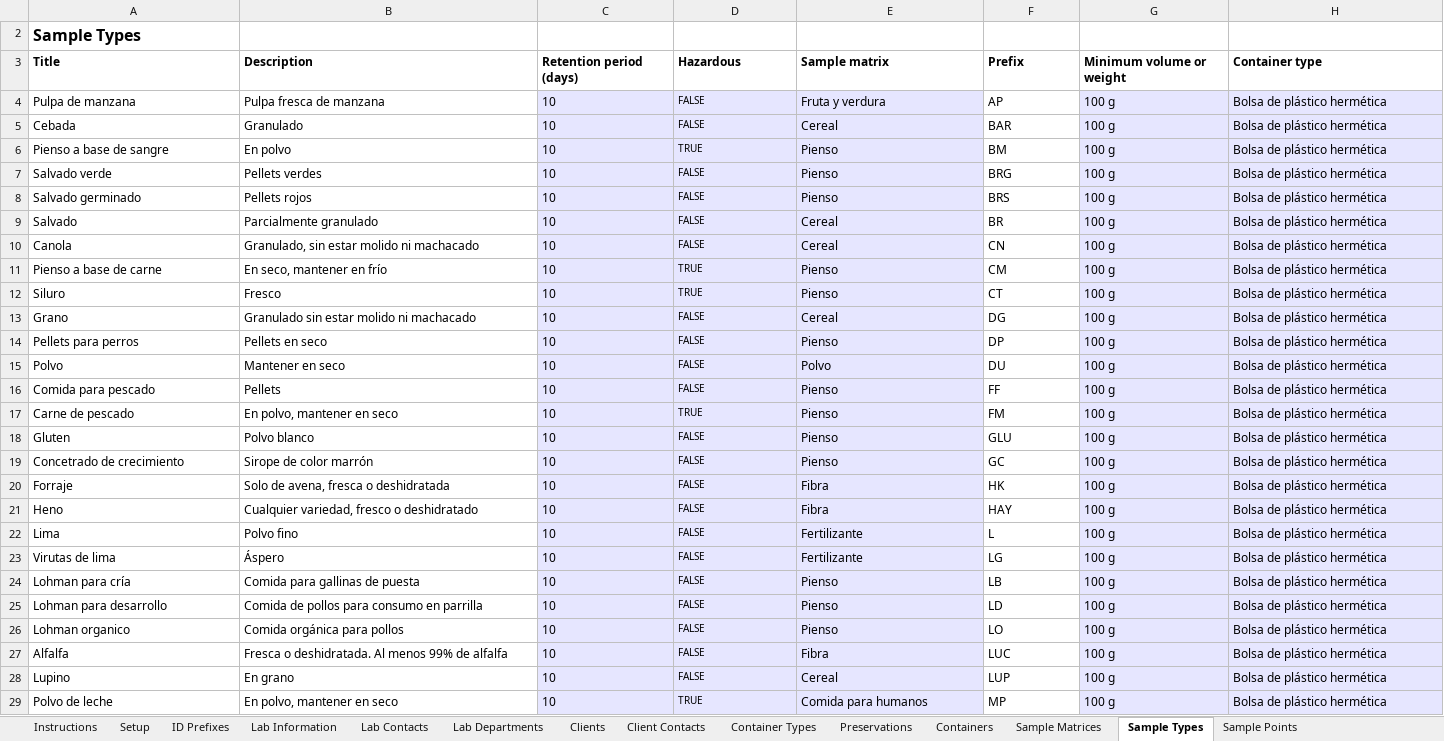
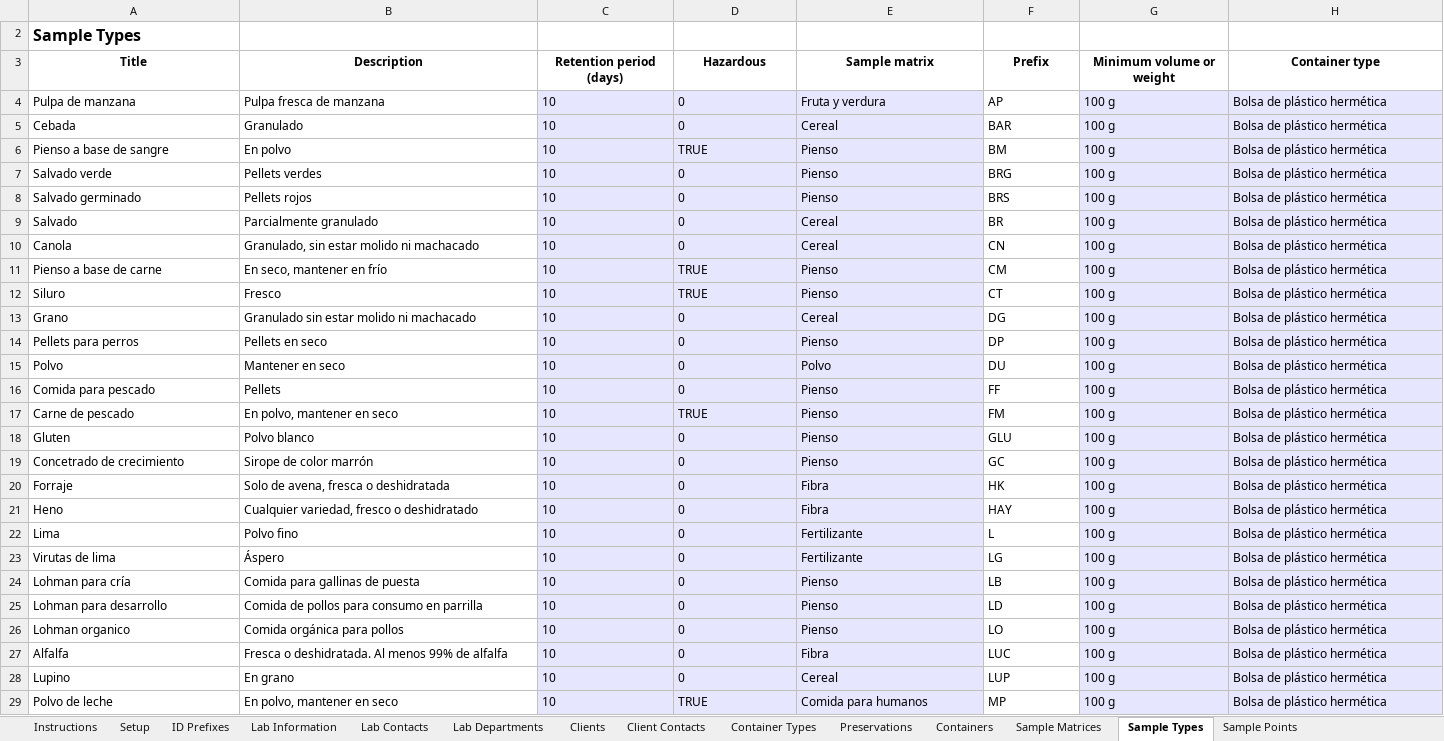
Before and after one commit to senaite/senaite.core, an Excel workbook: bika/lims/setupdata/test_es/test_es.xlsx, sheet Sample Types, drawn as a sheet; only a part is shown; values as stored, in another font and other column widths than the file's, no borders; 1 other sheet too large or unreadable and not compared; the diff covers the shown part only; the diff names each change by its address in the sheet, - before the commit and + after, or states it on an @@ line.

```diff
--- a/bika/lims/setupdata/test_es/test_es.xlsx (sheet Sample Types)
+++ b/bika/lims/setupdata/test_es/test_es.xlsx (sheet Sample Types)
-A3:H3 alignment: left
+A3:H3 alignment: center
-D4:D5 (Hazardous): FALSE
+D4:D5 (Hazardous): 0
@@ D4:D29 text size: larger @@
-D7:D10 (Hazardous): FALSE
+D7:D10 (Hazardous): 0
-D13:D16 (Hazardous): FALSE
+D13:D16 (Hazardous): 0
-D18:D28 (Hazardous): FALSE
+D18:D28 (Hazardous): 0
```
Also changed, not shown: 9 edited cells and cell formats elsewhere in this sheet, sheet Client Contacts, sheet Constants, sheet Instruments, sheet Clients, sheet Lab Contacts, sheet Worksheet Template Layouts, 19 more sheets, other sheet tabs, hidden cells, 1 other file.
